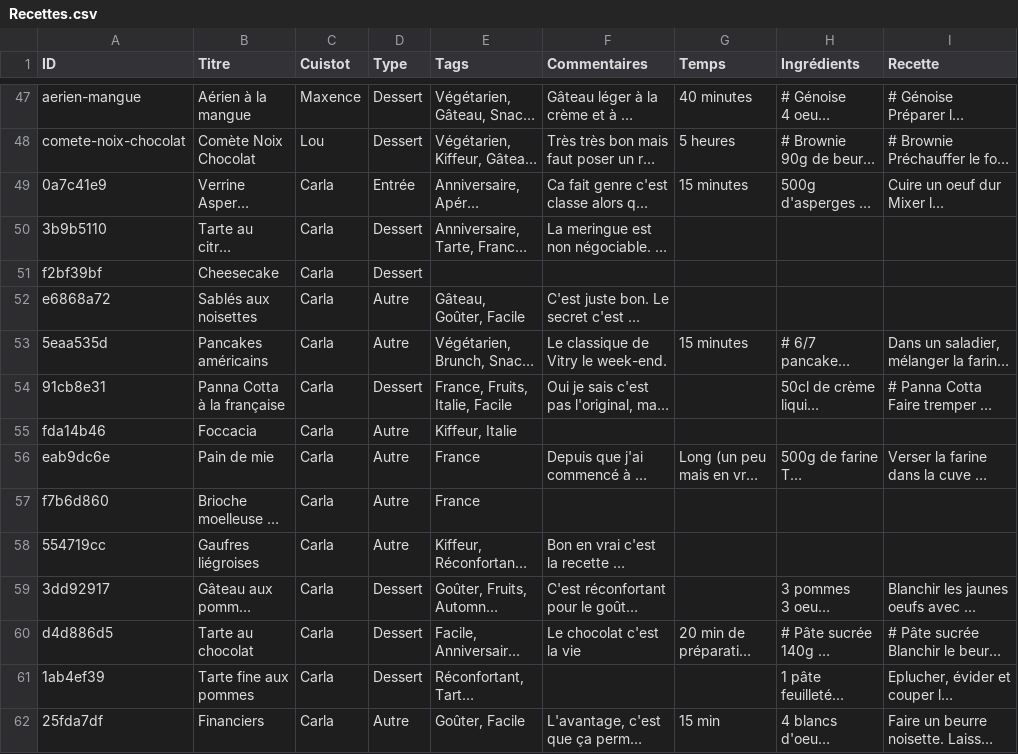
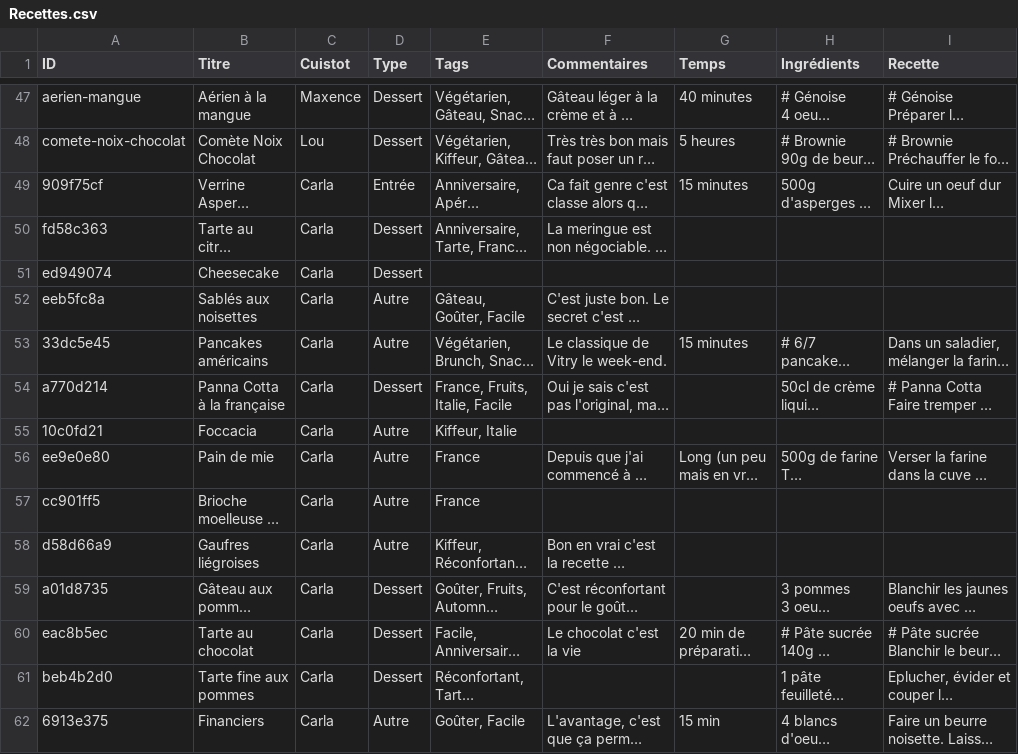
Before and after one commit to recettes-de-pdb/recettes-de-pdb.github.io, a CSV file: Recettes.csv, drawn as a sheet; only a part is shown, gaps mark what is left out; long unchanged cells end in …; the diff covers the shown part only; the diff names each change by its address in the sheet, - before the commit and + after, or states it on an @@ line.

```diff
--- a/Recettes.csv
+++ b/Recettes.csv
-A49 (ID): 0a7c41e9
+A49 (ID): 909f75cf
-A50 (ID): 3b9b5110
+A50 (ID): fd58c363
-A51 (ID): f2bf39bf
+A51 (ID): ed949074
-A52 (ID): e6868a72
+A52 (ID): eeb5fc8a
-A53 (ID): 5eaa535d
+A53 (ID): 33dc5e45
-A54 (ID): 91cb8e31
+A54 (ID): a770d214
-A55 (ID): fda14b46
+A55 (ID): 10c0fd21
-A56 (ID): eab9dc6e
+A56 (ID): ee9e0e80
-A57 (ID): f7b6d860
+A57 (ID): cc901ff5
-A58 (ID): 554719cc
+A58 (ID): d58d66a9
-A59 (ID): 3dd92917
+A59 (ID): a01d8735
-A60 (ID): d4d886d5
+A60 (ID): eac8b5ec
-A61 (ID): 1ab4ef39
+A61 (ID): beb4b2d0
-A62 (ID): 25fda7df
+A62 (ID): 6913e375
```
Also changed, not shown: 1 added row and 21 edited cells elsewhere in this file, 4 other files.
